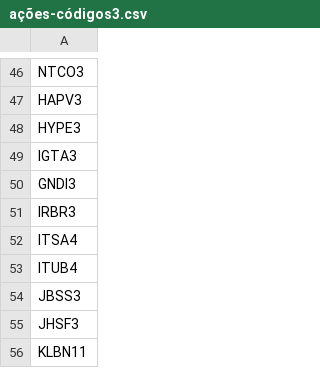
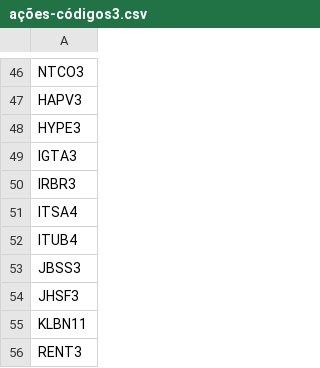
Before and after one commit to ThalysonLeonardo/BOT-Financial-Scraper, a CSV file: ações-códigos3.csv, drawn as a sheet; only a part is shown, gaps mark what is left out; the shorter side is filled out with more unchanged rows; the diff names each change by its address in the sheet, - before the commit and + after, or states it on an @@ line.

Commit message:
Update ações-códigos3.csv

```diff
--- a/ações-códigos3.csv
+++ b/ações-códigos3.csv
-row 50: GNDI3
```
